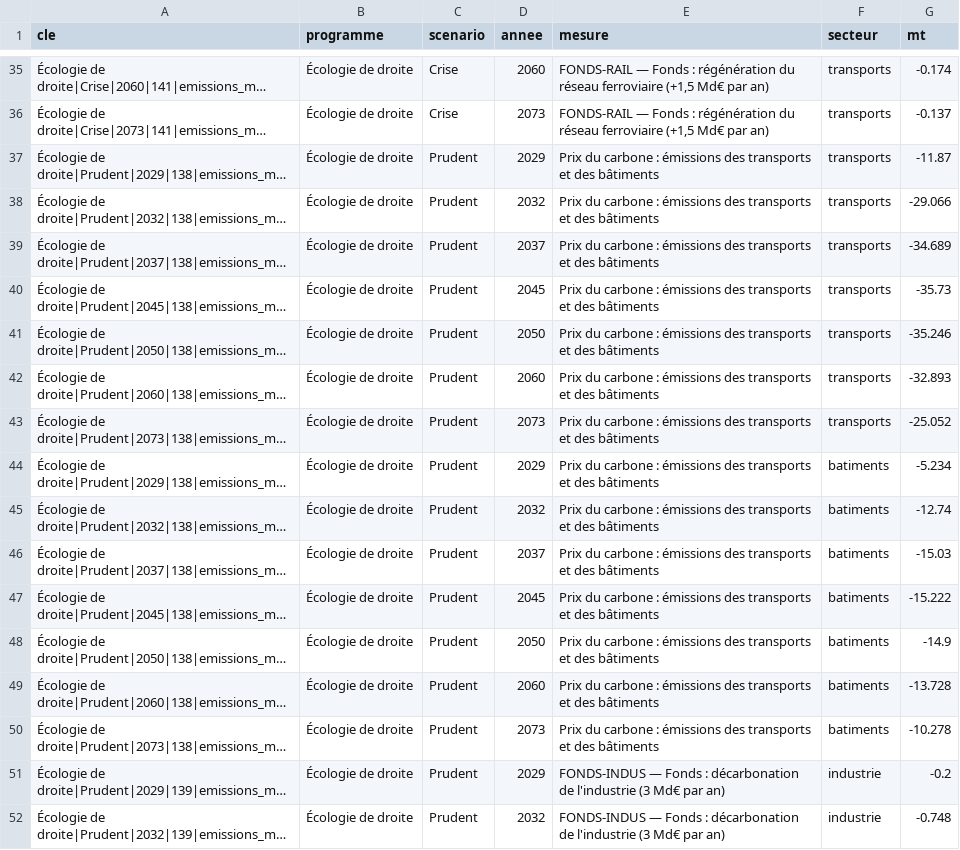
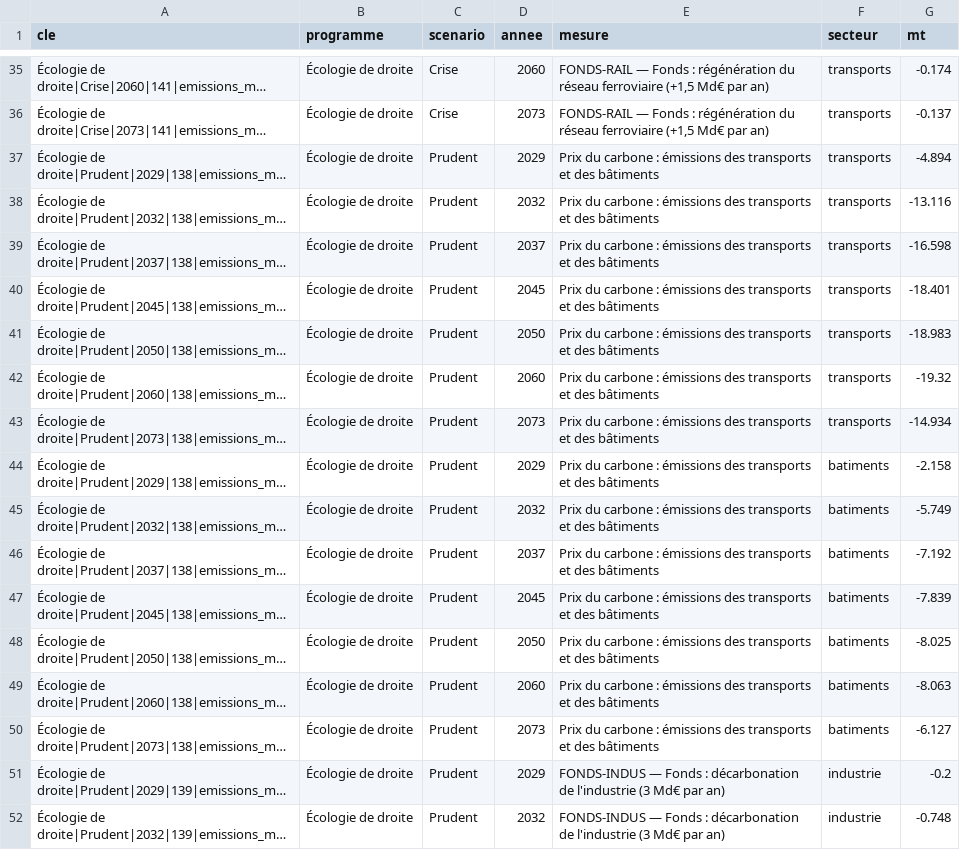
Before and after one commit to adrienruel/simu2027, a CSV file: sorties/comparaison_ecologie_mesures.csv, drawn as a sheet; only a part is shown, gaps mark what is left out; long unchanged cells end in …; the diff covers the shown part only; the diff names each change by its address in the sheet, - before the commit and + after, or states it on an @@ line.

```diff
--- a/sorties/comparaison_ecologie_mesures.csv
+++ b/sorties/comparaison_ecologie_mesures.csv
-G37 (mt): -11.87
+G37 (mt): -4.894
-G38 (mt): -29.066
+G38 (mt): -13.116
-G39 (mt): -34.689
+G39 (mt): -16.598
-G40 (mt): -35.73
+G40 (mt): -18.401
-G41 (mt): -35.246
+G41 (mt): -18.983
-G42 (mt): -32.893
+G42 (mt): -19.32
-G43 (mt): -25.052
+G43 (mt): -14.934
-G44 (mt): -5.234
+G44 (mt): -2.158
-G45 (mt): -12.74
+G45 (mt): -5.749
-G46 (mt): -15.03
+G46 (mt): -7.192
-G47 (mt): -15.222
+G47 (mt): -7.839
-G48 (mt): -14.9
+G48 (mt): -8.025
-G49 (mt): -13.728
+G49 (mt): -8.063
-G50 (mt): -10.278
+G50 (mt): -6.127
```
Also changed, not shown: 42 edited cells elsewhere in this file, sorties/comparaison_ecarts.csv, sorties/comparaison_ecologie.csv, 4 other files.
